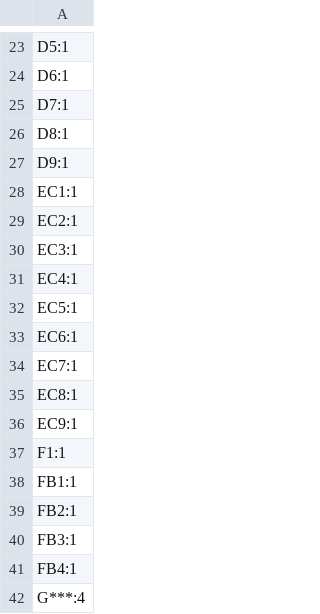
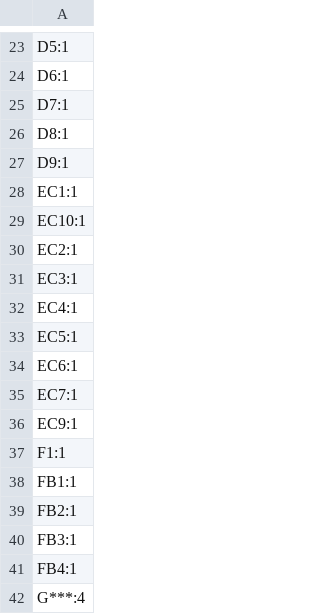
Before and after one commit to practable/ripple-tank, a CSV file: hw/ripple-tank-pcb/production/designators.csv, drawn as a sheet; only a part is shown, gaps mark what is left out; removed rows and columns are numbered as before the commit, all else as after; the diff names each change by its address in the sheet, - before the commit and + after, or states it on an @@ line.

```diff
--- a/hw/ripple-tank-pcb/production/designators.csv
+++ b/hw/ripple-tank-pcb/production/designators.csv
+row 29: EC10:1
-row 35: EC8:1
```
Also changed, not shown: hw/ripple-tank-pcb/production/bom.csv, hw/ripple-tank-pcb/production/positions.csv, 19 other files.
